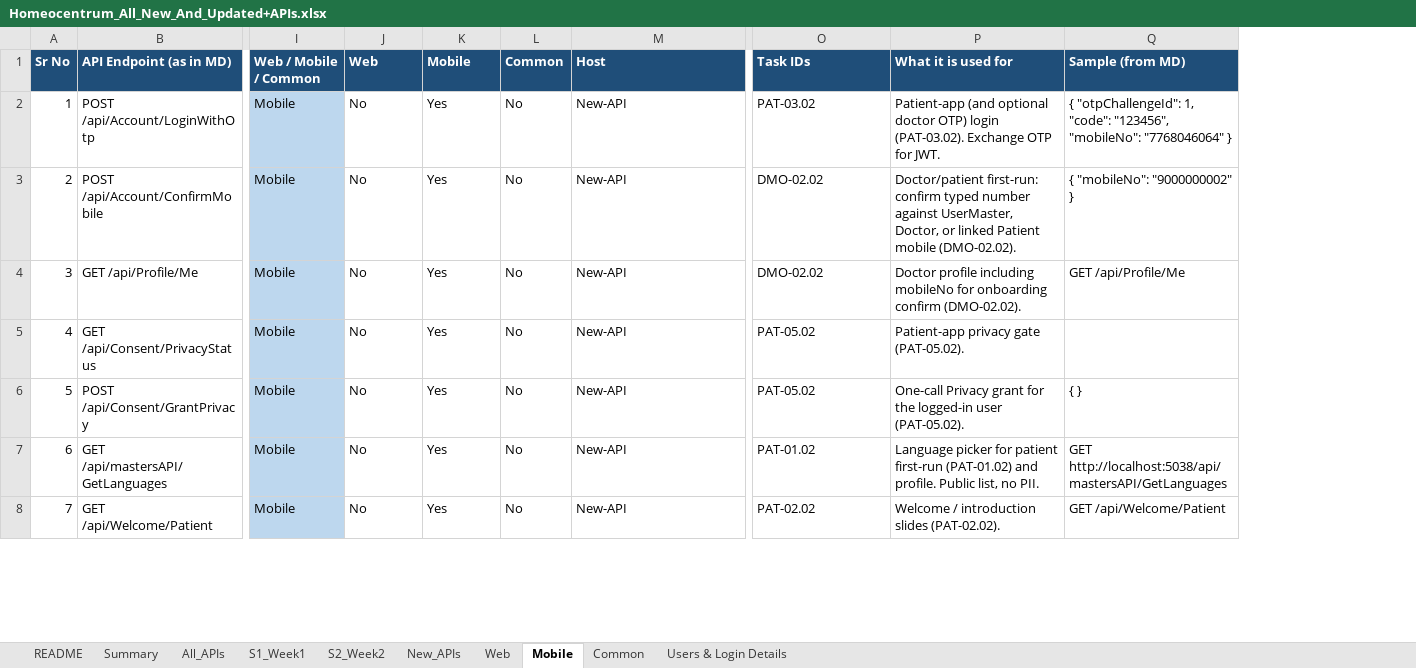
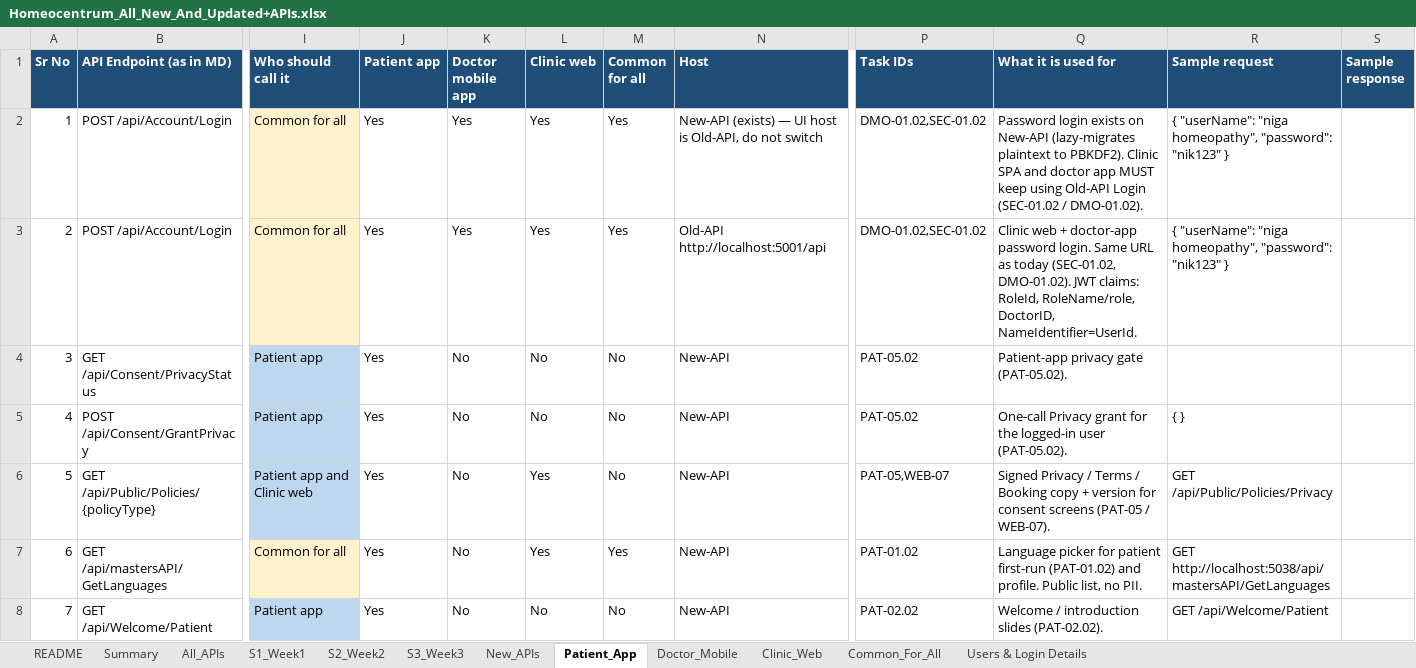
Before and after one commit to octazentechnologies-dot/NIGA_NewAPI, an Excel workbook: ScriptsAndFiles/Homeocentrum_All_New_And_Updated+APIs.xlsx, sheet Patient_App, drawn as a sheet; only a part is shown, gaps mark what is left out; values as stored, in another font and other column widths than the file's, no borders; table styles not drawn; removed rows and columns are numbered as before the commit, all else as after; rows hold the shown columns only; the diff covers the shown part only; the diff names each change by its address in the sheet, - before the commit and + after, or states it on an @@ line.

Commit message:
S3 Week 3: add S4 fees/payments/eRx APIs, skip noisy ErrorAlert and embedding recovery on Dev so login is not starved, project Articles by id without the EnteredBy cast, and gate Swagger plus rate-limit the host.

```diff
--- a/ScriptsAndFiles/Homeocentrum_All_New_And_Updated+APIs.xlsx (sheet Patient_App)
+++ b/ScriptsAndFiles/Homeocentrum_All_New_And_Updated+APIs.xlsx (sheet Patient_App)
-sheet tab: Mobile
+sheet tab: Patient_App
-sheet tab: Common
+sheet tab: Doctor_Mobile
-sheet tab: Web
+sheet tab: S3_Week3
+sheet tab: Clinic_Web
+sheet tab: Common_For_All
-column I (Web / Mobile / Common), rows 2-3: Mobile | Mobile; rows 5-8: all Mobile
+column I (Who should call it), rows 2-5: Common for all | Common for all | Patient app | Patient app; rows 7-8: Common for all | Patient app
+column J (Patient app), rows 2-5: all Yes; rows 7-8: Yes | Yes
-column Q (Sample (from MD)), rows 2-3: { "otpChallengeId": 1, "code": "123456", "mobileNo": "7768046064" } | { "mobileNo": "9000000002" }; rows 6-8: { } | GET http://localhost:5038/api/mastersAPI/GetLanguages | GET /api/Welcome/Patient
+column R (Sample request), rows 2-5: { "userName": "niga homeopathy", "password": "nik123" } | { "userName": "niga homeopathy", "password": "nik123" } |  | { }; rows 7-8: GET http://localhost:5038/api/mastersAPI/GetLanguages | GET /api/Welcome/Patient
+column S (Sample response), empty
-K1: Web
+K1: Doctor mobile app
-L1: Mobile
+L1: Clinic web
-M1: Common
+M1: Common for all
-B2 (API Endpoint (as in MD)): POST /api/Account/LoginWithOtp
+B2 (API Endpoint (as in MD)): POST /api/Account/Login
-K2:K3 (Doctor mobile app): No
+K2:K3 (Doctor mobile app): Yes
-M2:M3 (Common for all): No
+M2:M3 (Common for all): Yes
-N2 (Host): New-API
+N2 (Host): New-API (exists) — UI host is Old-API, do not switch
-P2 (Task IDs): PAT-03.02
+P2 (Task IDs): DMO-01.02,SEC-01.02
-Q2 (What it is used for): Patient-app (and optional doctor OTP) login (PAT-03.02). Exchange OTP for JWT.
+Q2 (What it is used for): Password login exists on New-API (lazy-migrates plaintext to PBKDF2). Clinic SPA and doctor app MUST keep using Old-API Login (SEC-01.02 / DMO-01.02).
-B3 (API Endpoint (as in MD)): POST /api/Account/ConfirmMobile
+B3 (API Endpoint (as in MD)): POST /api/Account/Login
-N3 (Host): New-API
+N3 (Host): Old-API http://localhost:5001/api
-P3 (Task IDs): DMO-02.02
+P3 (Task IDs): DMO-01.02,SEC-01.02
-Q3 (What it is used for): Doctor/patient first-run: confirm typed number against UserMaster, Doctor, or linked Patient mobile (DMO-02.02).
+Q3 (What it is used for): Clinic web + doctor-app password login. Same URL as today (SEC-01.02, DMO-01.02). JWT claims: RoleId, RoleName/role, DoctorID, NameIdentifier=UserId.
-row 4: 3 | GET /api/Profile/Me | Mobile | No | Yes | No | New-API | DMO-02.02 | Doctor profile including mobileNo for onboarding confirm (DMO-02.02). | GET /api/Profile/Me
@@ column A (Sr No) renumbered between rows 4 and 77 @@
-L4:L5 (Clinic web): Yes
+L4:L5 (Clinic web): No
+row 6: 5 | GET /api/Public/Policies/{policyType} | Patient app and Clinic web | Yes | No | Yes | No | New-API | PAT-05,WEB-07 | Signed Privacy / Terms / Booking copy + version for consent screens (PAT-05 / WEB-07). | GET /api/Public/Policies/Privacy
-M7 (Common for all): No
+M7 (Common for all): Yes
-L8 (Clinic web): Yes
+L8 (Clinic web): No
```
Also changed, not shown: 62 added rows, 1 removed row and 44 edited cells elsewhere in this sheet, sheet Doctor_Mobile, sheet All_APIs, sheet New_APIs, sheet S2_Week2, sheet S1_Week1, sheet Summary, 2 more sheets, charts or pictures, 44 other files.
